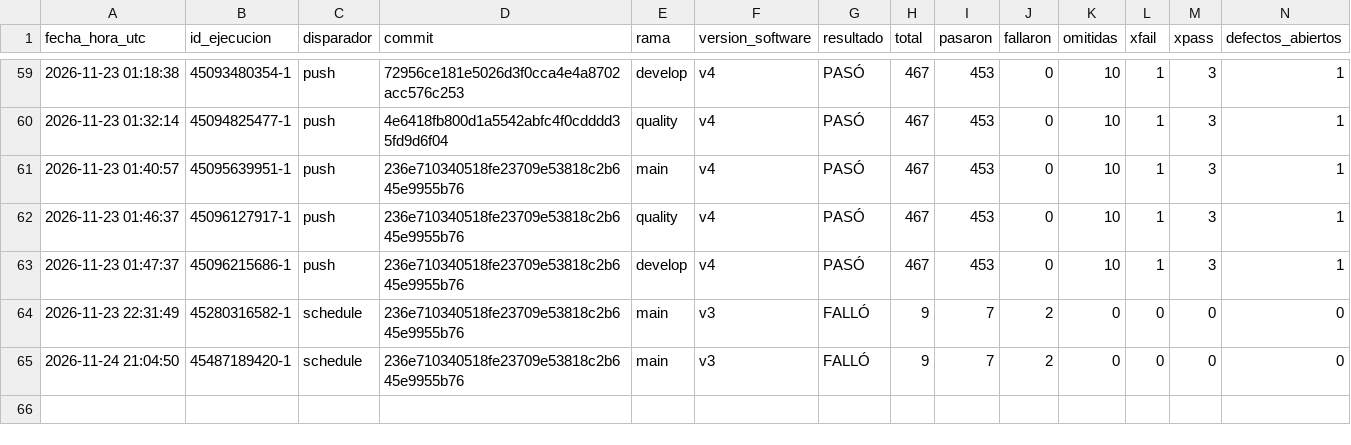
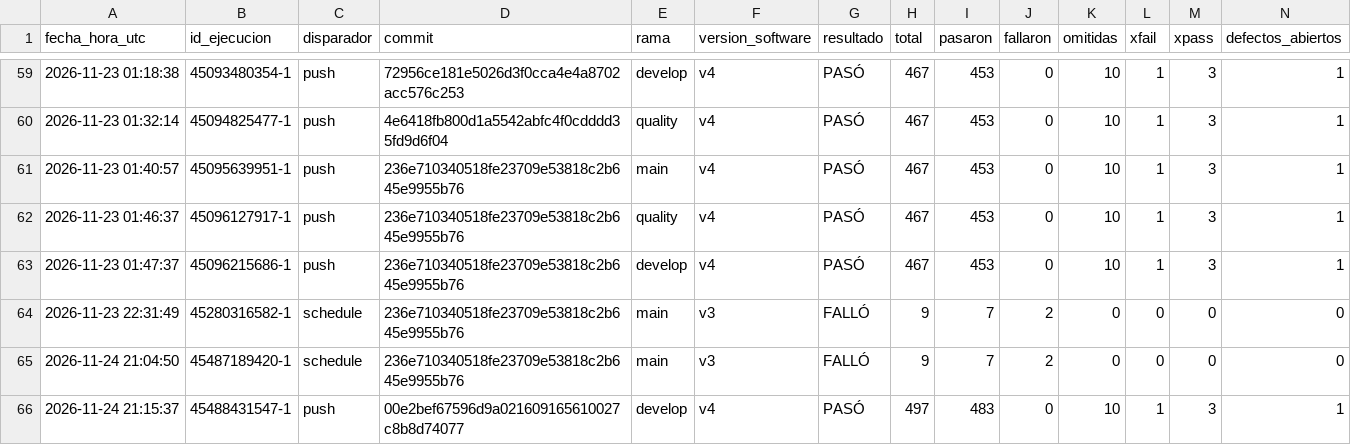
Before and after one commit to juanitoarciniegas-debug/Picksy, a CSV file: docs/qa/historial_qa.csv, drawn as a sheet; only a part is shown, gaps mark what is left out; rows hold the shown columns only; the diff names each change by its address in the sheet, - before the commit and + after, or states it on an @@ line.

Commit message:
QA: registro de ejecución 45488431547 (push)

```diff
--- a/docs/qa/historial_qa.csv
+++ b/docs/qa/historial_qa.csv
+row 66: 2026-11-24 21:15:37 | 45488431547-1 | push | 00e2bef67596d9a021609165610027c8b8d74077 | develop | v4 | PASÓ | 497 | 483 | 0 | 10 | 1 | 3 | 1
```
Also changed, not shown: 5 other files.
